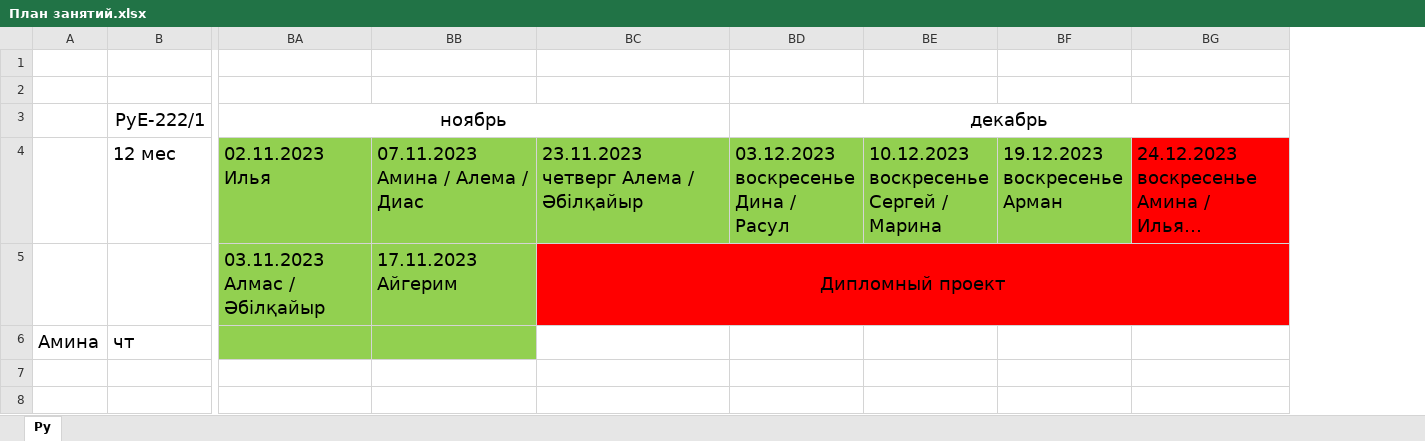
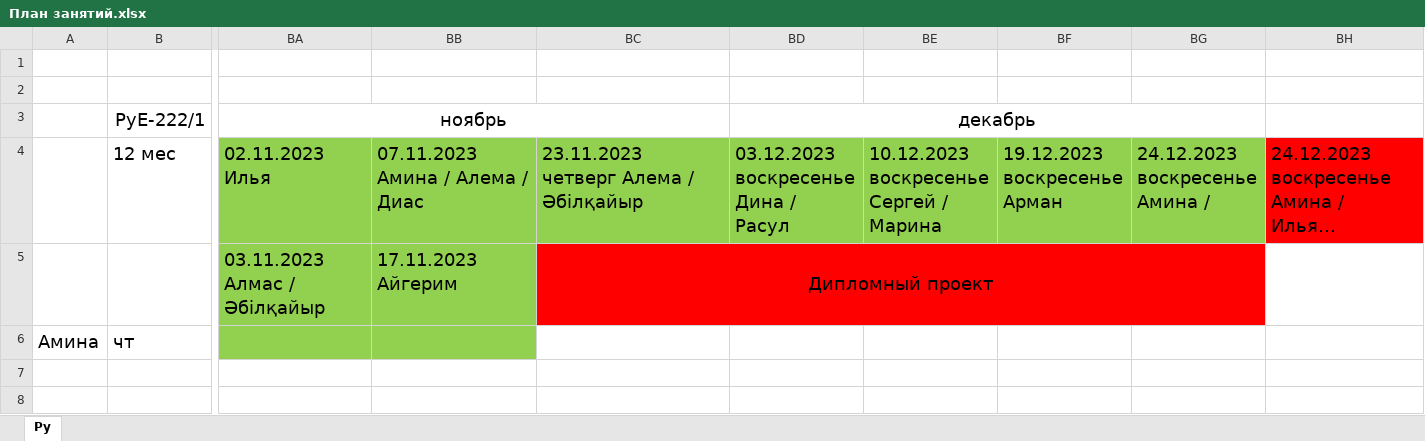
Before and after one commit to bogdandrienko/PyE-222-1, an Excel workbook: lections/План занятий.xlsx, sheet Py, drawn as a sheet; only a part is shown, gaps mark what is left out; long unchanged cells end in …; values as stored, in another font and other column widths than the file's, no borders; removed rows and columns are numbered as before the commit, all else as after; ↵ is a line break in a cell; the diff names each change by its address in the sheet, - before the commit and + after, or states it on an @@ line.

Commit message:
Update План занятий.xlsx

```diff
--- a/lections/План занятий.xlsx (sheet Py)
+++ b/lections/План занятий.xlsx (sheet Py)
+column BG, row 4: 24.12.2023 ↵ воскресенье ↵ Амина /
-BD3:BG3 merged
+BD3:BG3 merged
-BC5:BG5 merged
+BC5:BG5 merged
-BH5 fill: #FF0000
+BH5 fill: none
```
